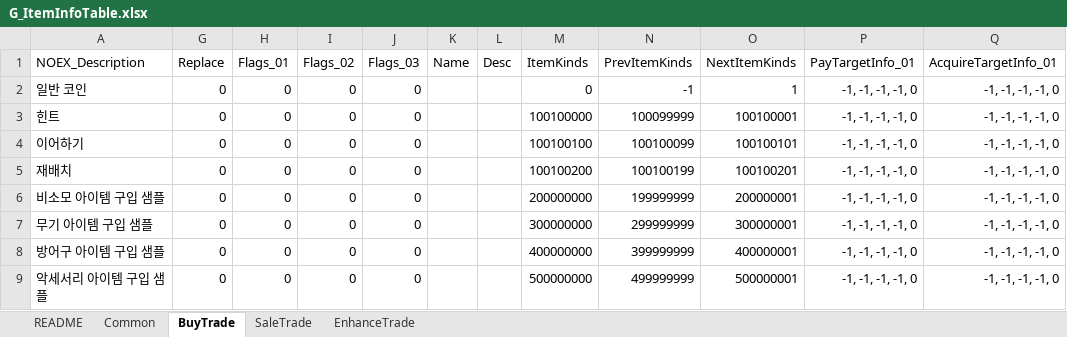
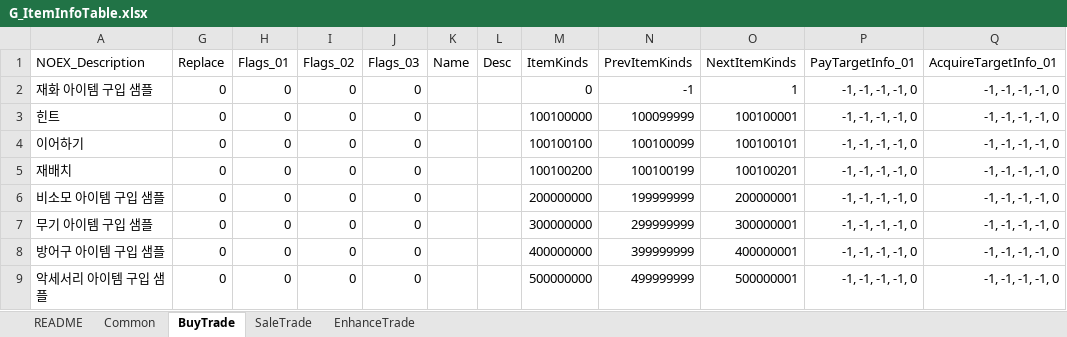
Before and after one commit to devmodle/0300000001.module_unitypackages, an Excel workbook: Client/Templates/Tables/ItemInfo/G_ItemInfoTable.xlsx, sheet BuyTrade, drawn as a sheet; values as stored, in another font and other column widths than the file's, no borders; charts and pictures not drawn; the diff names each change by its address in the sheet, - before the commit and + after, or states it on an @@ line.

```diff
--- a/Client/Templates/Tables/ItemInfo/G_ItemInfoTable.xlsx (sheet BuyTrade)
+++ b/Client/Templates/Tables/ItemInfo/G_ItemInfoTable.xlsx (sheet BuyTrade)
-A2 (NOEX_Description): 일반 코인
+A2 (NOEX_Description): 재화 아이템 구입 샘플
```
Also changed, not shown: sheet SaleTrade, Client/Templates/Tables/AbilityInfo/G_AbilityInfoTable.xlsx, Client/Templates/Tables/EtcInfo/G_EtcInfoTable.xlsx, 11 other files.
